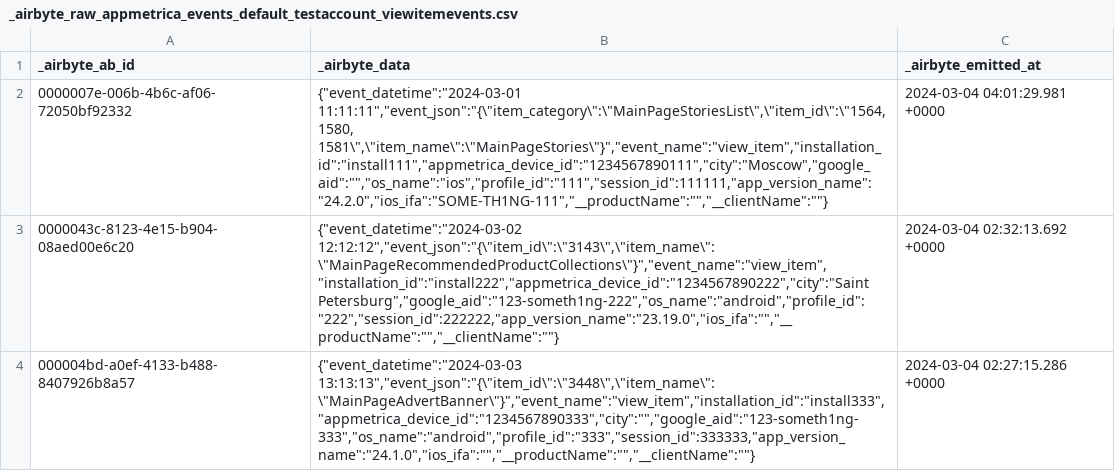
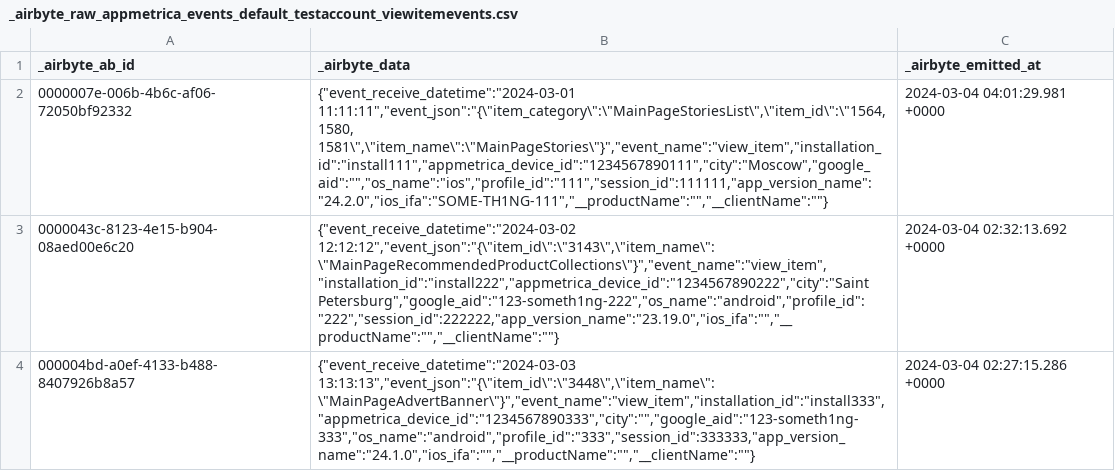
Before and after one commit to adventum/dbt-etlcraft, a CSV file: integration_tests/seeds/_airbyte_raw_appmetrica_events_default_testaccount_viewitemevents.csv, drawn as a sheet.

```diff
--- a/integration_tests/seeds/_airbyte_raw_appmetrica_events_default_testaccount_viewitemevents.csv
+++ b/integration_tests/seeds/_airbyte_raw_appmetrica_events_default_testaccount_viewitemevents.csv
@@ -1,4 +1,4 @@
 "_airbyte_ab_id","_airbyte_data","_airbyte_emitted_at"
-"0000007e-006b-4b6c-af06-72050bf92332","{""event_datetime"":""2024-03-01 11:11:11"",""event_json"":""{\""item_category\"":\""MainPageStoriesList\"",\""item_id\"":\""1564, 1580, 1581\"",\""item_name\"":\""MainPageStories\""}"",""event_name"":""view_item"",""installation_id"":""install111"",""appmetrica_device_id"":""1234567890111"",""city"":""Moscow"",""google_aid"":"""",""os_name"":""ios"",""profile_id"":""111"",""session_id"":111111,""app_version_name"":""24.2.0"",""ios_ifa"":""SOME-TH1NG-111"",""__productName"":"""",""__clientName"":""""}","2024-03-04 04:01:29.981 +0000"
-"0000043c-8123-4e15-b904-08aed00e6c20","{""event_datetime"":""2024-03-02 12:12:12"",""event_json"":""{\""item_id\"":\""3143\"",\""item_name\"":\""MainPageRecommendedProductCollections\""}"",""event_name"":""view_item"",""installation_id"":""install222"",""appmetrica_device_id"":""1234567890222"",""city"":""Saint Petersburg"",""google_aid"":""123-someth1ng-222"",""os_name"":""android"",""profile_id"":""222"",""session_id"":222222,""app_version_name"":""23.19.0"",""ios_ifa"":"""",""__productName"":"""",""__clientName"":""""}","2024-03-04 02:32:13.692 +0000"
-"000004bd-a0ef-4133-b488-8407926b8a57","{""event_datetime"":""2024-03-03 13:13:13"",""event_json"":""{\""item_id\"":\""3448\"",\""item_name\"":\""MainPageAdvertBanner\""}"",""event_name"":""view_item"",""installation_id"":""install333"",""appmetrica_device_id"":""1234567890333"",""city"":"""",""google_aid"":""123-someth1ng-333"",""os_name"":""android"",""profile_id"":""333"",""session_id"":333333,""app_version_name"":""24.1.0"",""ios_ifa"":"""",""__productName"":"""",""__clientName"":""""}","2024-03-04 02:27:15.286 +0000"
+"0000007e-006b-4b6c-af06-72050bf92332","{""event_receive_datetime"":""2024-03-01 11:11:11"",""event_json"":""{\""item_category\"":\""MainPageStoriesList\"",\""item_id\"":\""1564, 1580, 1581\"",\""item_name\"":\""MainPageStories\""}"",""event_name"":""view_item"",""installation_id"":""install111"",""appmetrica_device_id"":""1234567890111"",""city"":""Moscow"",""google_aid"":"""",""os_name"":""ios"",""profile_id"":""111"",""session_id"":111111,""app_version_name"":""24.2.0"",""ios_ifa"":""SOME-TH1NG-111"",""__productName"":"""",""__clientName"":""""}","2024-03-04 04:01:29.981 +0000"
+"0000043c-8123-4e15-b904-08aed00e6c20","{""event_receive_datetime"":""2024-03-02 12:12:12"",""event_json"":""{\""item_id\"":\""3143\"",\""item_name\"":\""MainPageRecommendedProductCollections\""}"",""event_name"":""view_item"",""installation_id"":""install222"",""appmetrica_device_id"":""1234567890222"",""city"":""Saint Petersburg"",""google_aid"":""123-someth1ng-222"",""os_name"":""android"",""profile_id"":""222"",""session_id"":222222,""app_version_name"":""23.19.0"",""ios_ifa"":"""",""__productName"":"""",""__clientName"":""""}","2024-03-04 02:32:13.692 +0000"
+"000004bd-a0ef-4133-b488-8407926b8a57","{""event_receive_datetime"":""2024-03-03 13:13:13"",""event_json"":""{\""item_id\"":\""3448\"",\""item_name\"":\""MainPageAdvertBanner\""}"",""event_name"":""view_item"",""installation_id"":""install333"",""appmetrica_device_id"":""1234567890333"",""city"":"""",""google_aid"":""123-someth1ng-333"",""os_name"":""android"",""profile_id"":""333"",""session_id"":333333,""app_version_name"":""24.1.0"",""ios_ifa"":"""",""__productName"":"""",""__clientName"":""""}","2024-03-04 02:27:15.286 +0000"
```
Also changed, not shown: integration_tests/seeds/_airbyte_raw_appmetrica_events_default_testaccount__viewitemevents.csv, integration_tests/seeds/_airbyte_raw_appmetrica_events_default_testaccount_deeplinks.csv, 34 other files.
